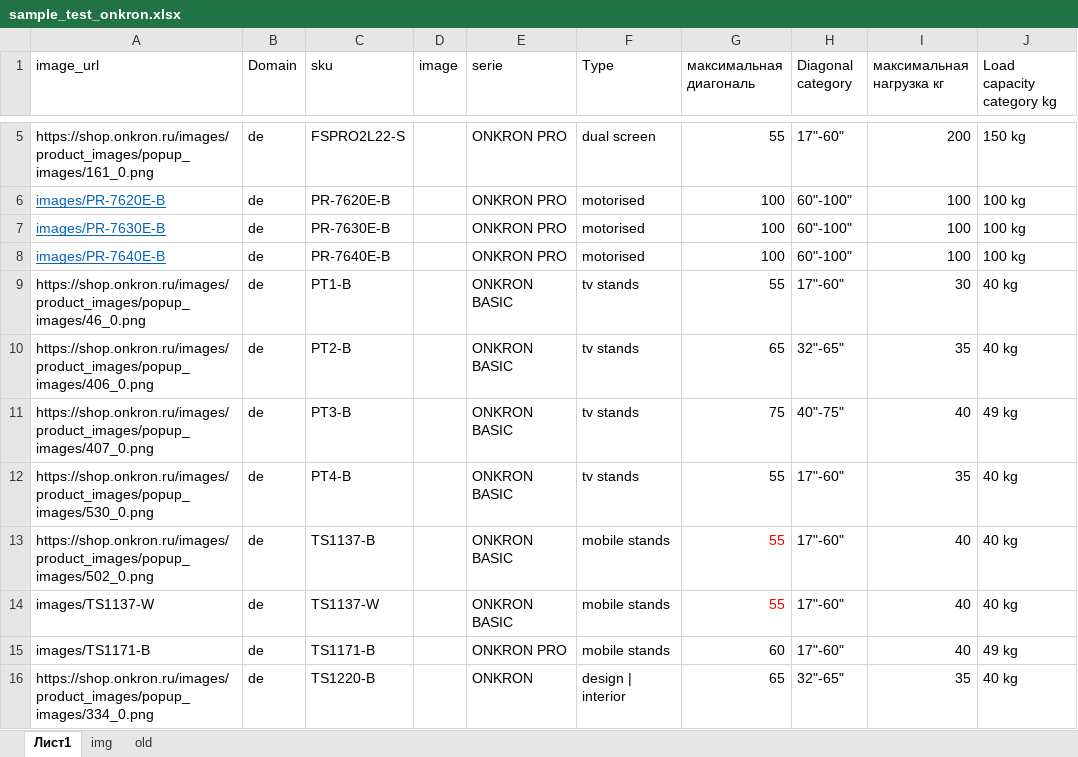
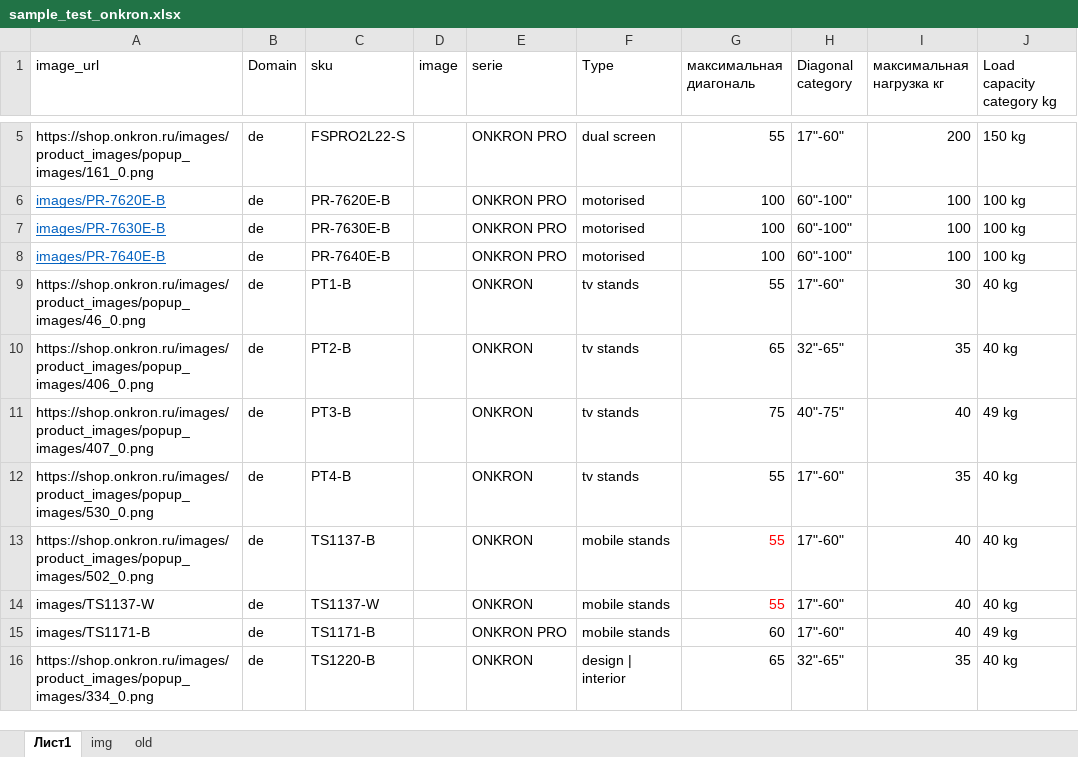
Before and after one commit to katrinaturcha/segmentation, an Excel workbook: sample_test_onkron.xlsx, sheet Лист1, drawn as a sheet; only a part is shown, gaps mark what is left out; values as stored, in another font and other column widths than the file's, no borders; table styles not drawn; the diff names each change by its address in the sheet, - before the commit and + after, or states it on an @@ line.

```diff
--- a/sample_test_onkron.xlsx (sheet Лист1)
+++ b/sample_test_onkron.xlsx (sheet Лист1)
-E9:E14 (serie): ONKRON BASIC
+E9:E14 (serie): ONKRON
```
Also changed, not shown: 1 other file.
